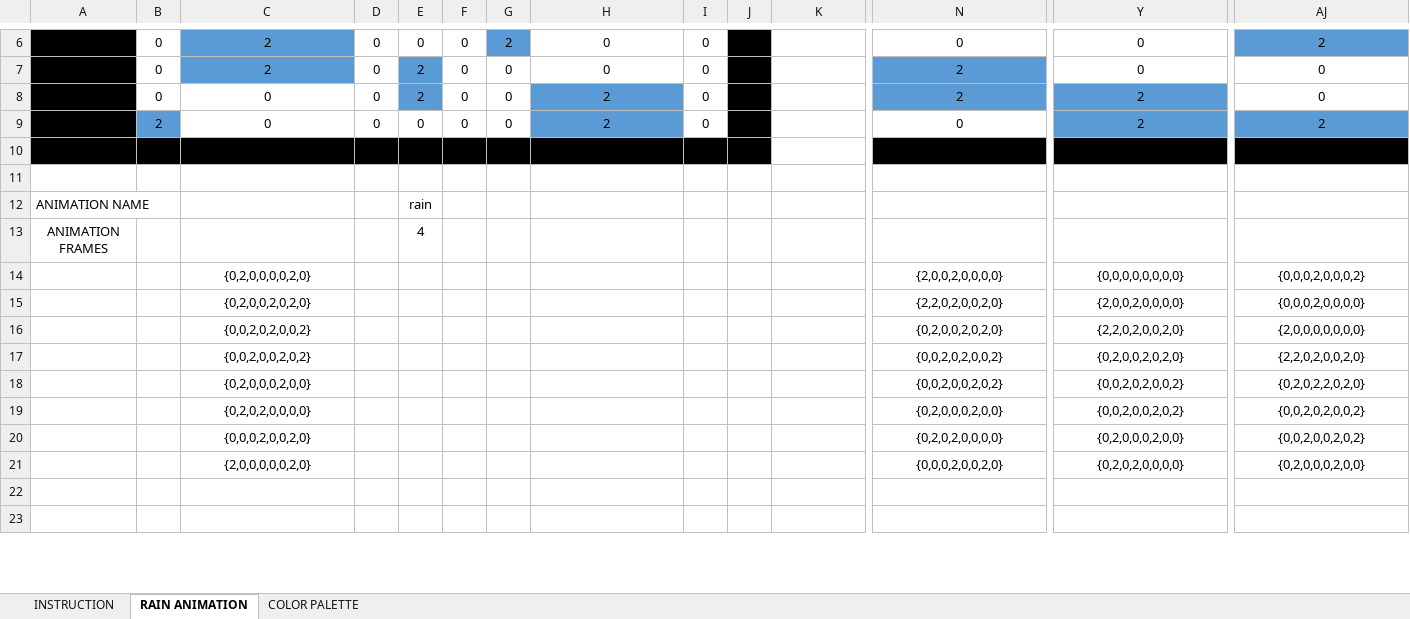
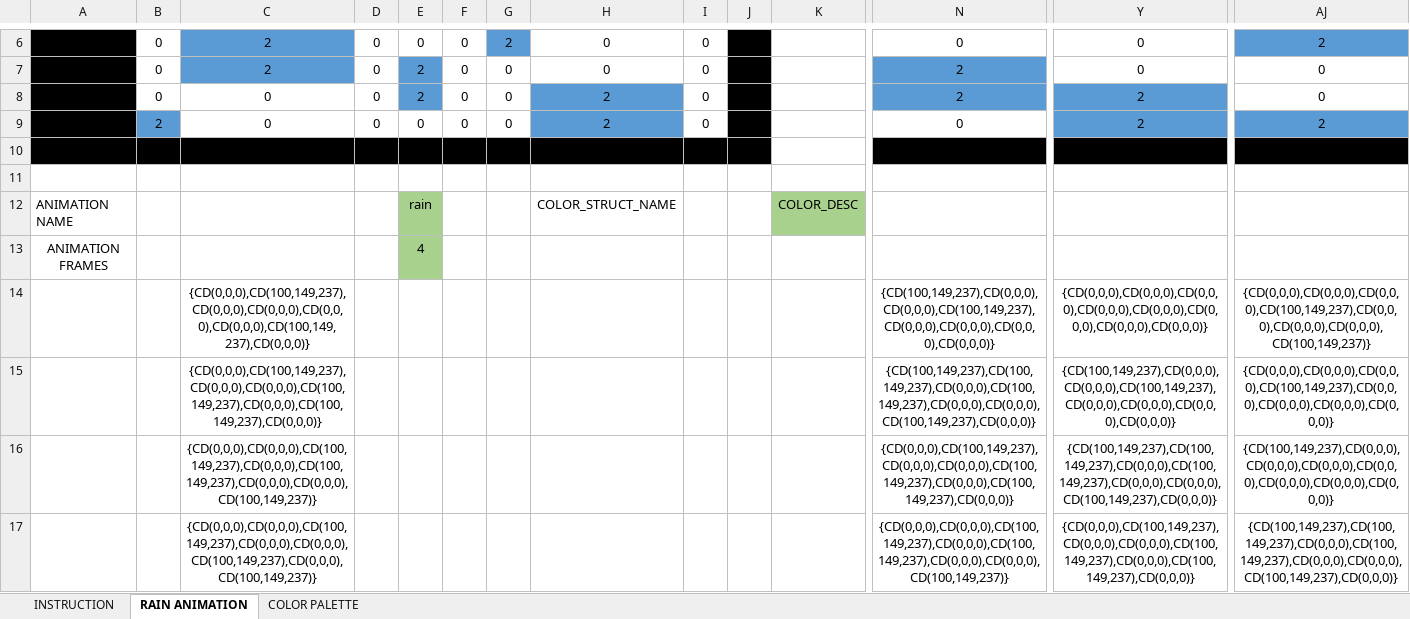
Before and after one commit to RBEGamer/WeatherFrame, an Excel workbook: frames_list.xlsx, sheet RAIN ANIMATION, drawn as a sheet; only a part is shown, gaps mark what is left out; the shorter side is filled out with more unchanged rows; values as stored, in another font and other column widths than the file's, no borders; conditional formats not drawn; removed rows and columns are numbered as before the commit, all else as after; rows hold the shown columns only; the diff covers the shown part only; the diff names each change by its address in the sheet, - before the commit and + after, or states it on an @@ line.

```diff
--- a/frames_list.xlsx (sheet RAIN ANIMATION)
+++ b/frames_list.xlsx (sheet RAIN ANIMATION)
-E12:E13 fill: none
+E12:E13 fill: #A9D18E
-H12: (empty)
+H12: COLOR_STRUCT_NAME
-K12: (empty)
+K12: COLOR_DESC
-K12 fill: none
+K12 fill: #A9D18E
-row 14:  |  | {0,2,0,0,0,0,2,0} |  |  |  |  |  |  |  |  | {2,0,0,2,0,0,0,0} | {0,0,0,0,0,0,0,0} | {0,0,0,2,0,0,0,2}
-row 15:  |  | {0,2,0,0,2,0,2,0} |  |  |  |  |  |  |  |  | {2,2,0,2,0,0,2,0} | {2,0,0,2,0,0,0,0} | {0,0,0,2,0,0,0,0}
-row 16:  |  | {0,0,2,0,2,0,0,2} |  |  |  |  |  |  |  |  | {0,2,0,0,2,0,2,0} | {2,2,0,2,0,0,2,0} | {2,0,0,0,0,0,0,0}
-row 17:  |  | {0,0,2,0,0,2,0,2} |  |  |  |  |  |  |  |  | {0,0,2,0,2,0,0,2} | {0,2,0,0,2,0,2,0} | {2,2,0,2,0,0,2,0}
-row 18:  |  | {0,2,0,0,0,2,0,0} |  |  |  |  |  |  |  |  | {0,0,2,0,0,2,0,2} | {0,0,2,0,2,0,0,2} | {0,2,0,2,2,0,2,0}
-row 19:  |  | {0,2,0,2,0,0,0,0} |  |  |  |  |  |  |  |  | {0,2,0,0,0,2,0,0} | {0,0,2,0,0,2,0,2} | {0,0,2,0,2,0,0,2}
-row 20:  |  | {0,0,0,2,0,0,2,0} |  |  |  |  |  |  |  |  | {0,2,0,2,0,0,0,0} | {0,2,0,0,0,2,0,0} | {0,0,2,0,0,2,0,2}
-row 21:  |  | {2,0,0,0,0,0,2,0} |  |  |  |  |  |  |  |  | {0,0,0,2,0,0,2,0} | {0,2,0,2,0,0,0,0} | {0,2,0,0,0,2,0,0}
+row 14:  |  | {CD(0,0,0),CD(100,149,237),CD(0,0,0),CD(0,0,0),CD(0,0,0),CD(0,0,0),CD(100,149,237),CD(0,0,0)} |  |  |  |  |  |  |  |  | {CD(100,149,237),CD(0,0,0),CD(0,0,0),CD(100,149,237),CD(0,0,0),CD(0,0,0),CD(0,0,0),CD(0,0,0)} | {CD(0,0,0),CD(0,0,0),CD(0,0,0),CD(0,0,0),CD(0,0,0),CD(0,0,0),CD(0,0,0),CD(0,0,0)} | {CD(0,0,0),CD(0,0,0),CD(0,0,0),CD(100,149,237),CD(0,0,0),CD(0,0,0),CD(0,0,0),CD(100,149,237)}
+row 15:  |  | {CD(0,0,0),CD(100,149,237),CD(0,0,0),CD(0,0,0),CD(100,149,237),CD(0,0,0),CD(100,149,237),CD(0,0,0)} |  |  |  |  |  |  |  |  | {CD(100,149,237),CD(100,149,237),CD(0,0,0),CD(100,149,237),CD(0,0,0),CD(0,0,0),CD(100,149,237),CD(0,0,0)} | {CD(100,149,237),CD(0,0,0),CD(0,0,0),CD(100,149,237),CD(0,0,0),CD(0,0,0),CD(0,0,0),CD(0,0,0)} | {CD(0,0,0),CD(0,0,0),CD(0,0,0),CD(100,149,237),CD(0,0,0),CD(0,0,0),CD(0,0,0),CD(0,0,0)}
+row 16:  |  | {CD(0,0,0),CD(0,0,0),CD(100,149,237),CD(0,0,0),CD(100,149,237),CD(0,0,0),CD(0,0,0),CD(100,149,237)} |  |  |  |  |  |  |  |  | {CD(0,0,0),CD(100,149,237),CD(0,0,0),CD(0,0,0),CD(100,149,237),CD(0,0,0),CD(100,149,237),CD(0,0,0)} | {CD(100,149,237),CD(100,149,237),CD(0,0,0),CD(100,149,237),CD(0,0,0),CD(0,0,0),CD(100,149,237),CD(0,0,0)} | {CD(100,149,237),CD(0,0,0),CD(0,0,0),CD(0,0,0),CD(0,0,0),CD(0,0,0),CD(0,0,0),CD(0,0,0)}
+row 17:  |  | {CD(0,0,0),CD(0,0,0),CD(100,149,237),CD(0,0,0),CD(0,0,0),CD(100,149,237),CD(0,0,0),CD(100,149,237)} |  |  |  |  |  |  |  |  | {CD(0,0,0),CD(0,0,0),CD(100,149,237),CD(0,0,0),CD(100,149,237),CD(0,0,0),CD(0,0,0),CD(100,149,237)} | {CD(0,0,0),CD(100,149,237),CD(0,0,0),CD(0,0,0),CD(100,149,237),CD(0,0,0),CD(100,149,237),CD(0,0,0)} | {CD(100,149,237),CD(100,149,237),CD(0,0,0),CD(100,149,237),CD(0,0,0),CD(0,0,0),CD(100,149,237),CD(0,0,0)}
```
Also changed, not shown: 10 added rows, 1 removed row and 1 edited cell elsewhere in this sheet, sheet COLOR PALETTE, 4 other files.
